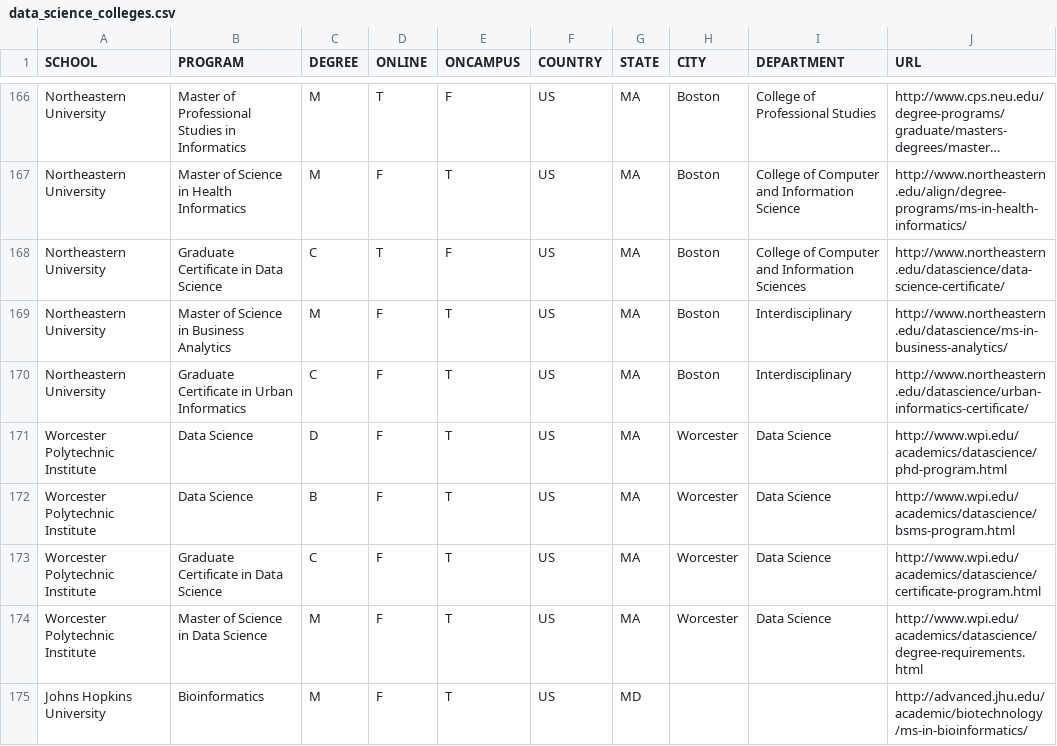
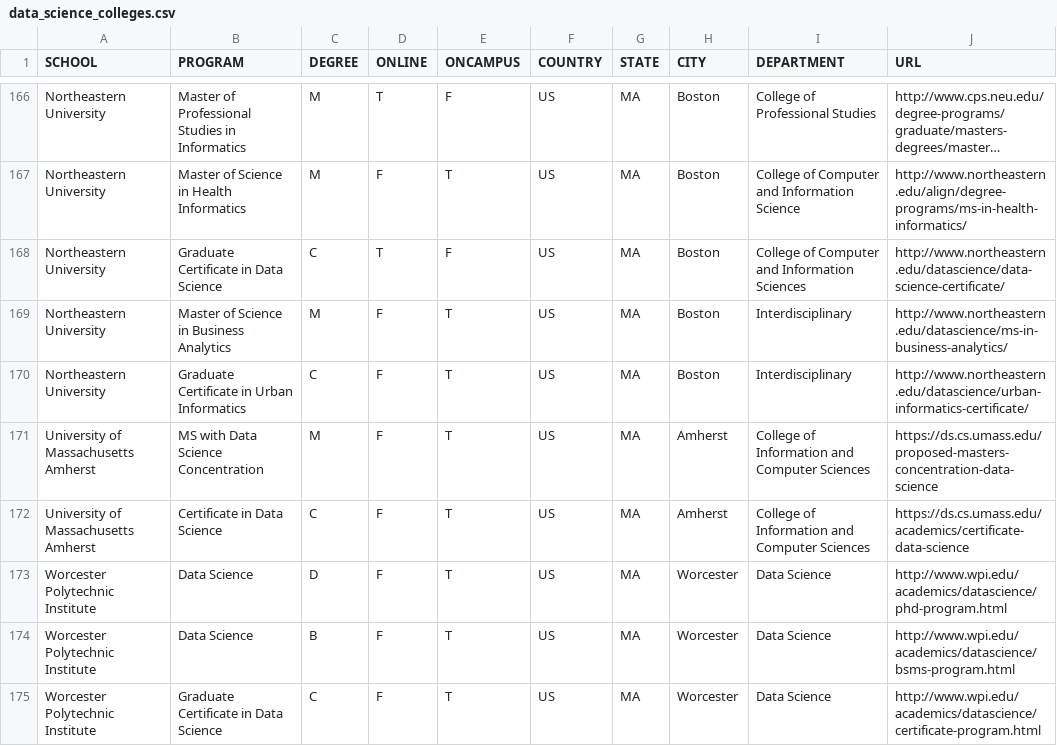
Before and after one commit to ryanswanstrom/awesome-datascience-colleges, a CSV file: data_science_colleges.csv, drawn as a sheet; only a part is shown, gaps mark what is left out; the shorter side is filled out with more unchanged rows; long unchanged cells end in …; the diff names each change by its address in the sheet, - before the commit and + after, or states it on an @@ line.

Commit message:
adding umass

```diff
--- a/data_science_colleges.csv
+++ b/data_science_colleges.csv
+row 171: University of Massachusetts Amherst | MS with Data Science Concentration | M | F | T | US | MA | Amherst | College of Information and Computer Sciences | https://ds.cs.umass.edu/proposed-masters-concentration-data-science
+row 172: University of Massachusetts Amherst | Certificate in Data Science | C | F | T | US | MA | Amherst | College of Information and Computer Sciences | https://ds.cs.umass.edu/academics/certificate-data-science
```
